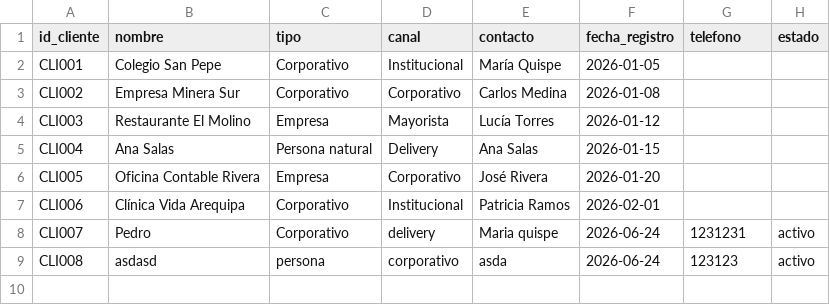
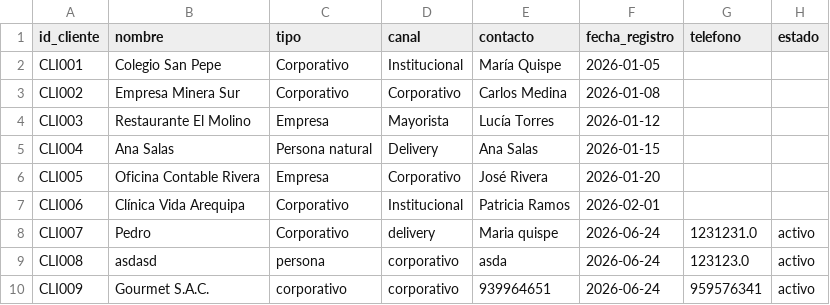
Before and after one commit to gabixqp/SIGO_PRO_FINAL, a CSV file: data/clientes.csv, drawn as a sheet.

```diff
--- a/data/clientes.csv
+++ b/data/clientes.csv
@@ -7,3 +7,4 @@ CLI005,Oficina Contable Rivera,Empresa,Corporativo,José Rivera,2026-01-20,,
 CLI006,Clínica Vida Arequipa,Corporativo,Institucional,Patricia Ramos,2026-02-01,,
-CLI007,Pedro,Corporativo,delivery,Maria quispe,2026-06-24,1231231,activo
-CLI008,asdasd,persona,corporativo,asda,2026-06-24,123123,activo
+CLI007,Pedro,Corporativo,delivery,Maria quispe,2026-06-24,1231231.0,activo
+CLI008,asdasd,persona,corporativo,asda,2026-06-24,123123.0,activo
+CLI009,Gourmet S.A.C.,corporativo,corporativo,939964651,2026-06-24,959576341,activo
```
Also changed, not shown: 42 other files.
